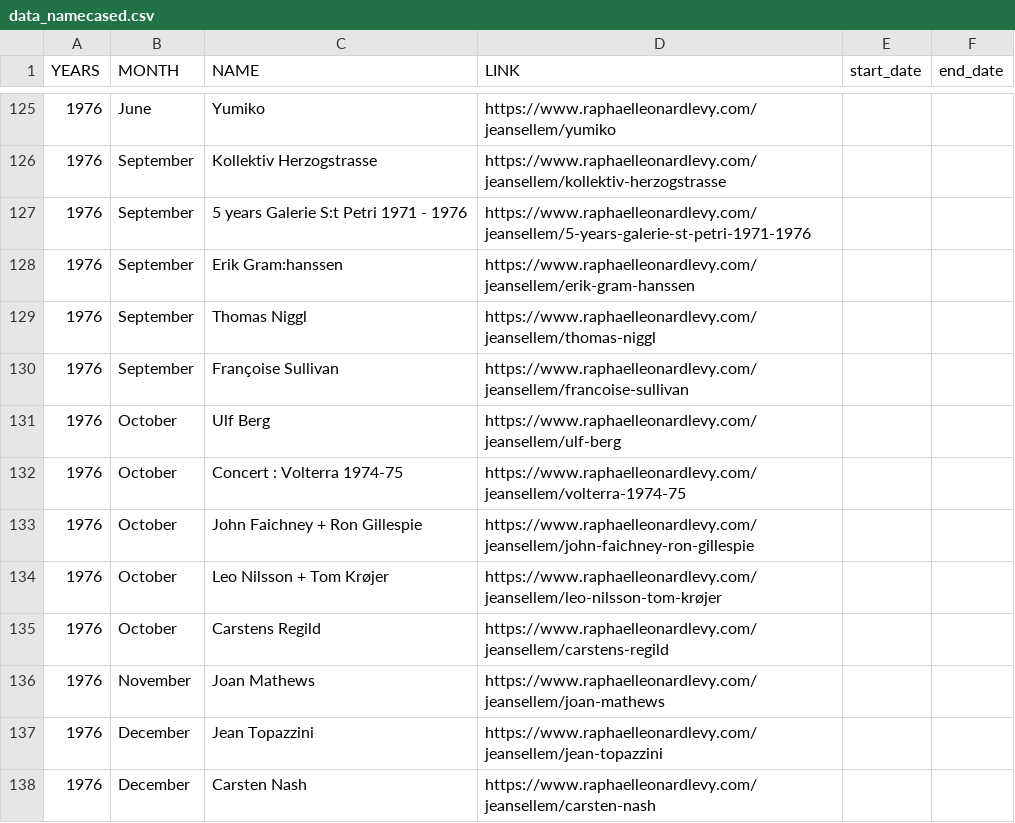
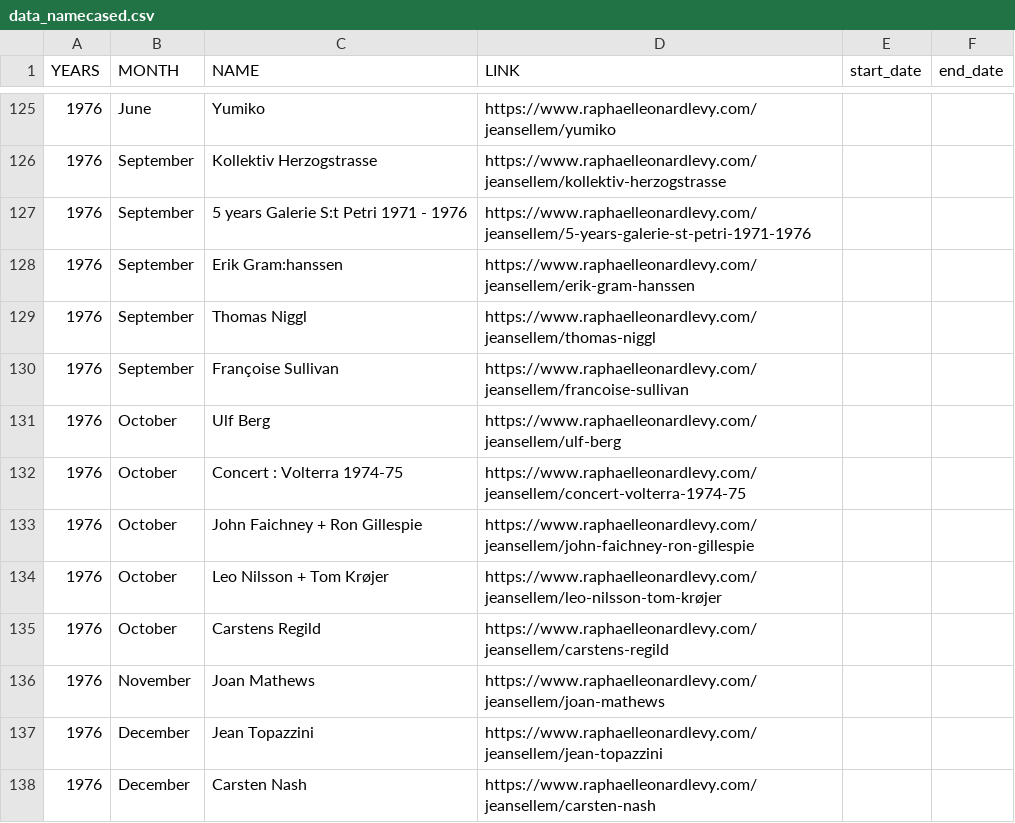
Before and after one commit to rphl66/my-csv-files, a CSV file: data_namecased.csv, drawn as a sheet; only a part is shown, gaps mark what is left out.

```diff
--- a/data_namecased.csv
+++ b/data_namecased.csv
@@ -131,3 +131,3 @@ YEARS;MONTH;NAME;LINK;start_date;end_date
 1976;October;Ulf Berg;https://www.raphaelleonardlevy.com/jeansellem/ulf-berg;;
-1976;October;Concert : Volterra 1974-75;https://www.raphaelleonardlevy.com/jeansellem/volterra-1974-75;;
+1976;October;Concert : Volterra 1974-75;https://www.raphaelleonardlevy.com/jeansellem/concert-volterra-1974-75;;
 1976;October;John Faichney + Ron Gillespie;https://www.raphaelleonardlevy.com/jeansellem/john-faichney-ron-gillespie;;
```
